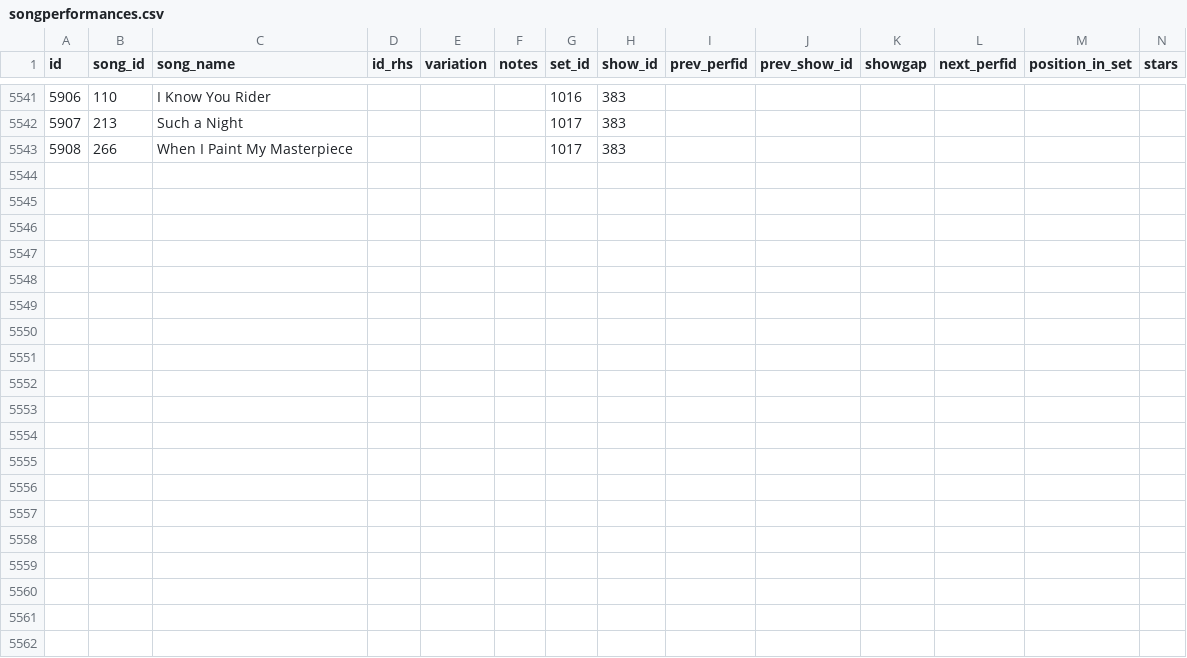
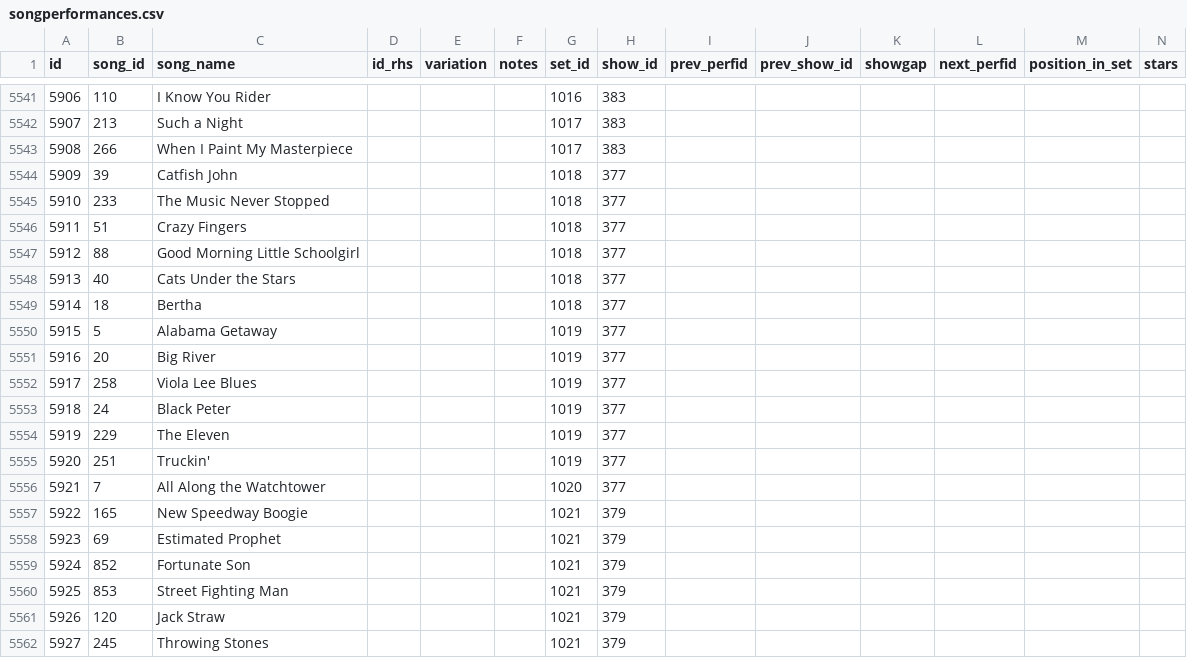
Before and after one commit to alxndr/almost-dead-net, a CSV file: src/data/csv/songperformances.csv, drawn as a sheet; only a part is shown, gaps mark what is left out; rows hold the shown columns only; the diff covers the shown part only; the diff names each change by its address in the sheet, - before the commit and + after, or states it on an @@ line.

Commit message:
data: june 2025 shows

```diff
--- a/src/data/csv/songperformances.csv
+++ b/src/data/csv/songperformances.csv
+row 5544: 5909 | 39 | Catfish John |  |  |  | 1018 | 377
+row 5545: 5910 | 233 | The Music Never Stopped |  |  |  | 1018 | 377
+row 5546: 5911 | 51 | Crazy Fingers |  |  |  | 1018 | 377
+row 5547: 5912 | 88 | Good Morning Little Schoolgirl |  |  |  | 1018 | 377
+row 5548: 5913 | 40 | Cats Under the Stars |  |  |  | 1018 | 377
+row 5549: 5914 | 18 | Bertha |  |  |  | 1018 | 377
+row 5550: 5915 | 5 | Alabama Getaway |  |  |  | 1019 | 377
+row 5551: 5916 | 20 | Big River |  |  |  | 1019 | 377
+row 5552: 5917 | 258 | Viola Lee Blues |  |  |  | 1019 | 377
+row 5553: 5918 | 24 | Black Peter |  |  |  | 1019 | 377
+row 5554: 5919 | 229 | The Eleven |  |  |  | 1019 | 377
+row 5555: 5920 | 251 | Truckin' |  |  |  | 1019 | 377
+row 5556: 5921 | 7 | All Along the Watchtower |  |  |  | 1020 | 377
+row 5557: 5922 | 165 | New Speedway Boogie |  |  |  | 1021 | 379
+row 5558: 5923 | 69 | Estimated Prophet |  |  |  | 1021 | 379
+row 5559: 5924 | 852 | Fortunate Son |  |  |  | 1021 | 379
+row 5560: 5925 | 853 | Street Fighting Man |  |  |  | 1021 | 379
+row 5561: 5926 | 120 | Jack Straw |  |  |  | 1021 | 379
+row 5562: 5927 | 245 | Throwing Stones |  |  |  | 1021 | 379
```
Also changed, not shown: 14 added rows elsewhere in this file, src/data/csv/sets.csv, src/data/csv/shows.csv, 2 other files.
